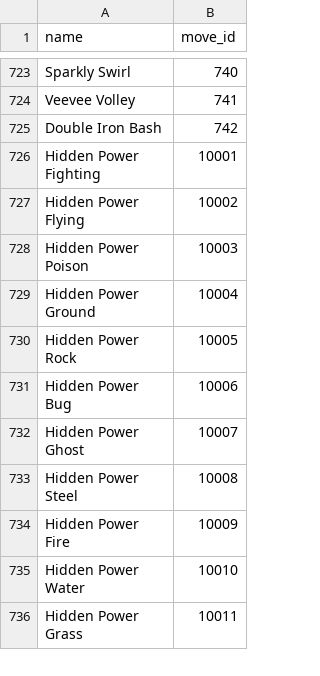
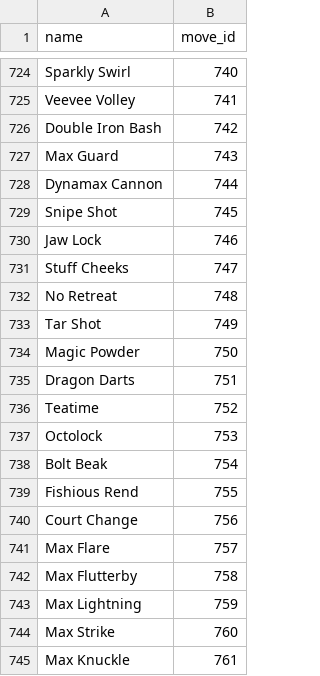
Before and after one commit to jpirnat/dex, a CSV file: data/showdown_moves_to_import.csv, drawn as a sheet; only a part is shown, gaps mark what is left out; the shorter side is filled out with more unchanged rows; the diff covers the shown part only.

```diff
--- a/data/showdown_moves_to_import.csv
+++ b/data/showdown_moves_to_import.csv
@@ -725 +726,20 @@ Veevee Volley,741
 Double Iron Bash,742
+Max Guard,743
+Dynamax Cannon,744
+Snipe Shot,745
+Jaw Lock,746
+Stuff Cheeks,747
+No Retreat,748
+Tar Shot,749
+Magic Powder,750
+Dragon Darts,751
+Teatime,752
+Octolock,753
+Bolt Beak,754
+Fishious Rend,755
+Court Change,756
+Max Flare,757
+Max Flutterby,758
+Max Lightning,759
+Max Strike,760
+Max Knuckle,761
```
Also changed, not shown: 51 added rows elsewhere in this file, data/items.csv, data/showdown_abilities_to_import.csv, 3 other files.
